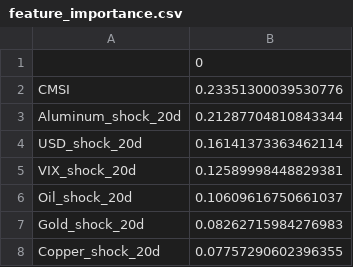
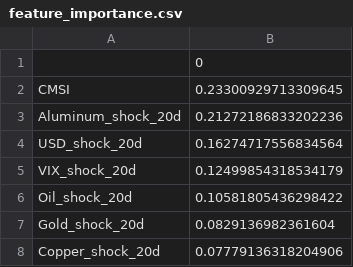
Before and after one commit to MohammadAminNouri/MatQuantLab, a CSV file: data/processed/feature_importance.csv, drawn as a sheet.

```diff
--- a/data/processed/feature_importance.csv
+++ b/data/processed/feature_importance.csv
@@ -1,8 +1,8 @@
 ,0
-CMSI,0.23351300039530776
-Aluminum_shock_20d,0.21287704810843344
-USD_shock_20d,0.16141373363462114
-VIX_shock_20d,0.12589998448829381
-Oil_shock_20d,0.10609616750661037
-Gold_shock_20d,0.08262715984276983
-Copper_shock_20d,0.07757290602396355
+CMSI,0.23300929713309645
+Aluminum_shock_20d,0.21272186833202236
+USD_shock_20d,0.16274717556834564
+VIX_shock_20d,0.12499854318534179
+Oil_shock_20d,0.10581805436298422
+Gold_shock_20d,0.0829136982361604
+Copper_shock_20d,0.07779136318204906
```
Also changed, not shown: data/processed/prices.csv, data/processed/signal_decay_20d.csv, 3 other files.
